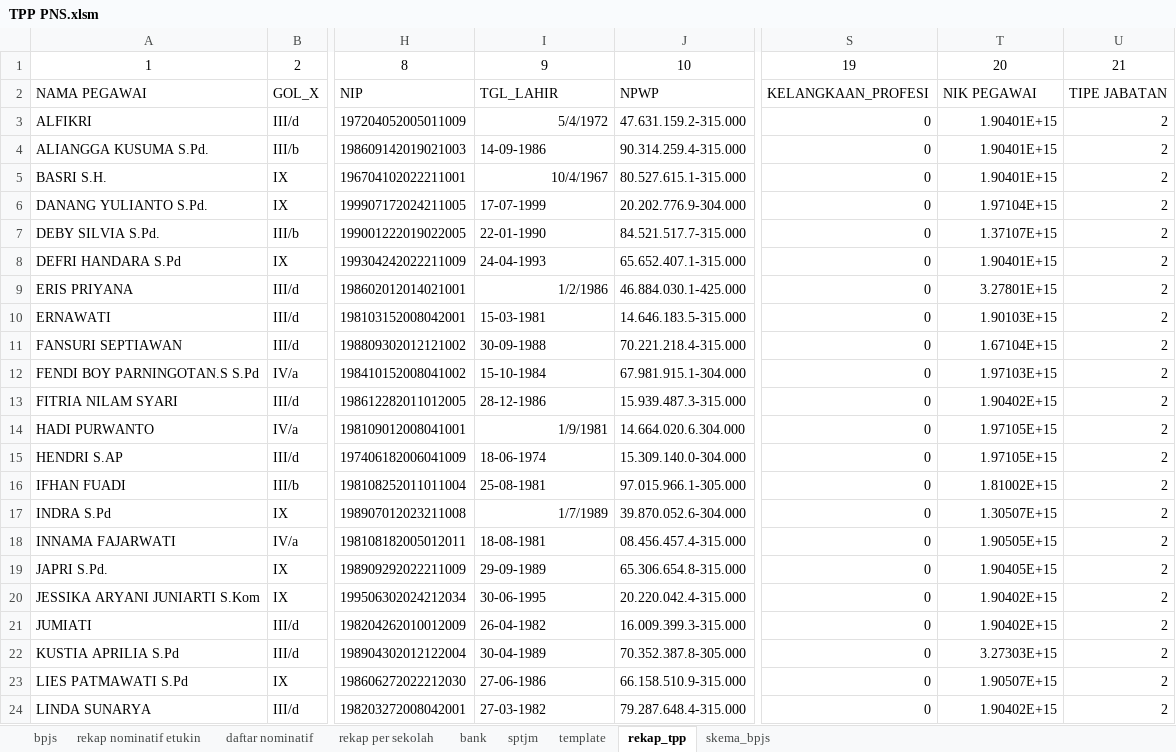
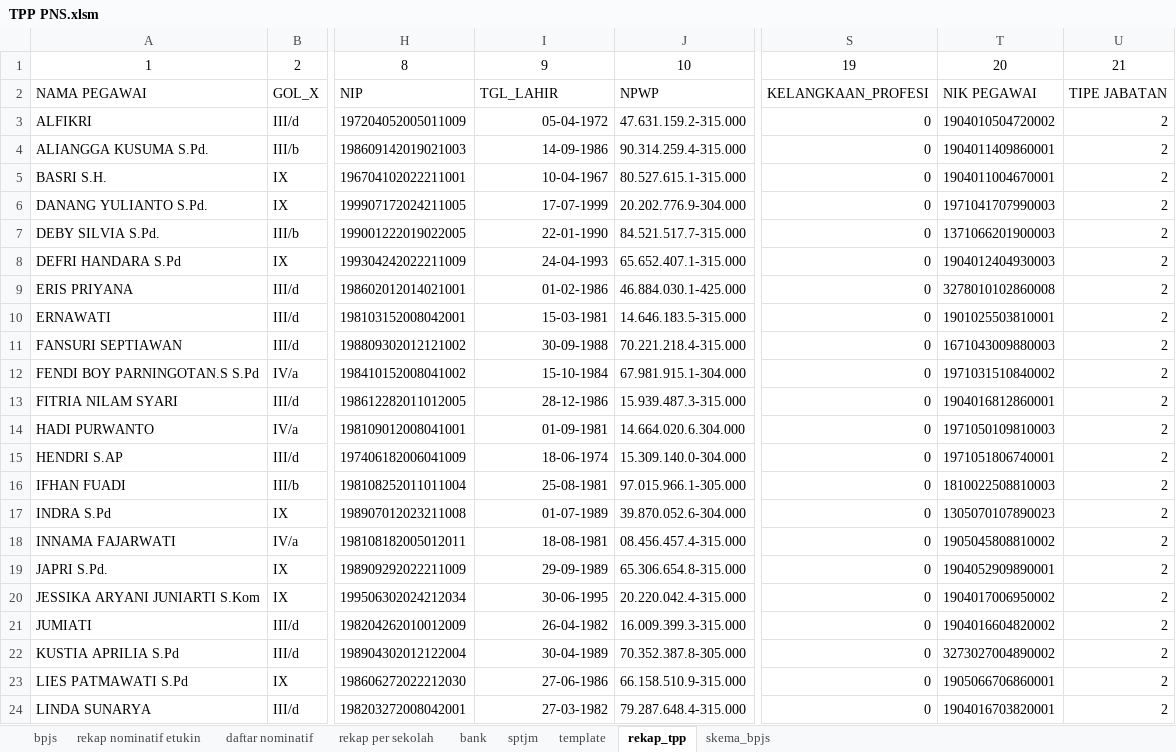
Before and after one commit to batupenyu/AppTPP, an Excel workbook: _usulan_tpp_smkn1_koba/PNS/TPP PNS.xlsm, sheet rekap_tpp, drawn as a sheet; only a part is shown, gaps mark what is left out; values as stored, in another font and other column widths than the file's, no borders; table styles not drawn; the diff covers the shown part only; the diff names each change by its address in the sheet, - before the commit and + after, or states it on an @@ line.

```diff
--- a/_usulan_tpp_smkn1_koba/PNS/TPP PNS.xlsm (sheet rekap_tpp)
+++ b/_usulan_tpp_smkn1_koba/PNS/TPP PNS.xlsm (sheet rekap_tpp)
-I3: 5/4/1972
+I3: 05-04-1972
-T3: 1.90401E+15
+T3: 1904010504720002
-I4 alignment: left
+I4 alignment: right
-T4: 1.90401E+15
+T4: 1904011409860001
-I5: 10/4/1967
+I5: 10-04-1967
-T5: 1.90401E+15
+T5: 1904011004670001
-I6:I8 alignment: left
+I6:I8 alignment: right
-T6: 1.97104E+15
+T6: 1971041707990003
-T7: 1.37107E+15
+T7: 1371066201900003
-T8: 1.90401E+15
+T8: 1904012404930003
-I9: 1/2/1986
+I9: 01-02-1986
-T9: 3.27801E+15
+T9: 3278010102860008
-I10:I13 alignment: left
+I10:I13 alignment: right
-T10: 1.90103E+15
+T10: 1901025503810001
-T11: 1.67104E+15
+T11: 1671043009880003
-T12: 1.97103E+15
+T12: 1971031510840002
-T13: 1.90402E+15
+T13: 1904016812860001
-I14: 1/9/1981
+I14: 01-09-1981
-T14: 1.97105E+15
+T14: 1971050109810003
-I15:I16 alignment: left
+I15:I16 alignment: right
-T15: 1.97105E+15
+T15: 1971051806740001
-T16: 1.81002E+15
+T16: 1810022508810003
-I17: 1/7/1989
+I17: 01-07-1989
-T17: 1.30507E+15
+T17: 1305070107890023
-I18:I24 alignment: left
+I18:I24 alignment: right
-T18: 1.90505E+15
+T18: 1905045808810002
-T19: 1.90405E+15
+T19: 1904052909890001
-T20: 1.90402E+15
+T20: 1904017006950002
-T21: 1.90402E+15
+T21: 1904016604820002
-T22: 3.27303E+15
+T22: 3273027004890002
-T23: 1.90507E+15
+T23: 1905066706860001
-T24: 1.90402E+15
+T24: 1904016703820001
```
Also changed, not shown: 28 edited cells and cell formats elsewhere in this sheet, sheet template, sheet bpjs, _usulan_tpp_smkn1_koba/PPPK/TPP P3K.xlsm, 1 other file.
